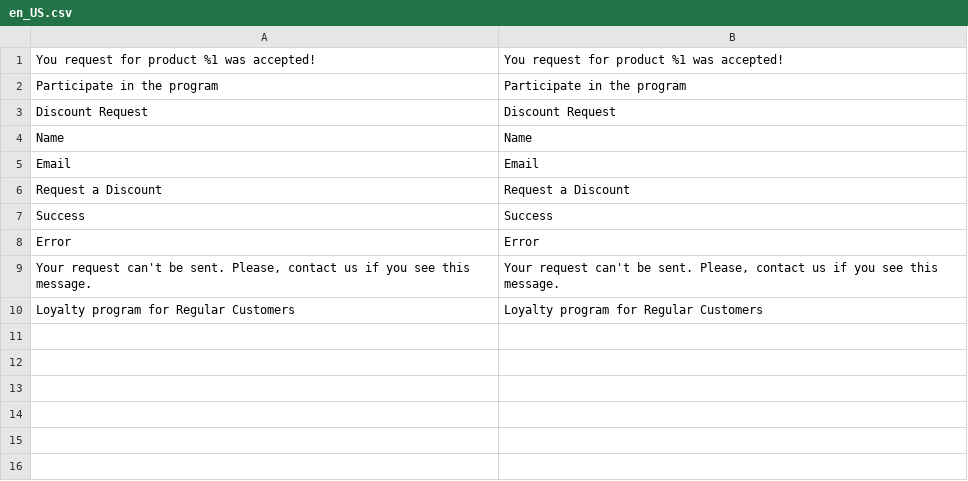
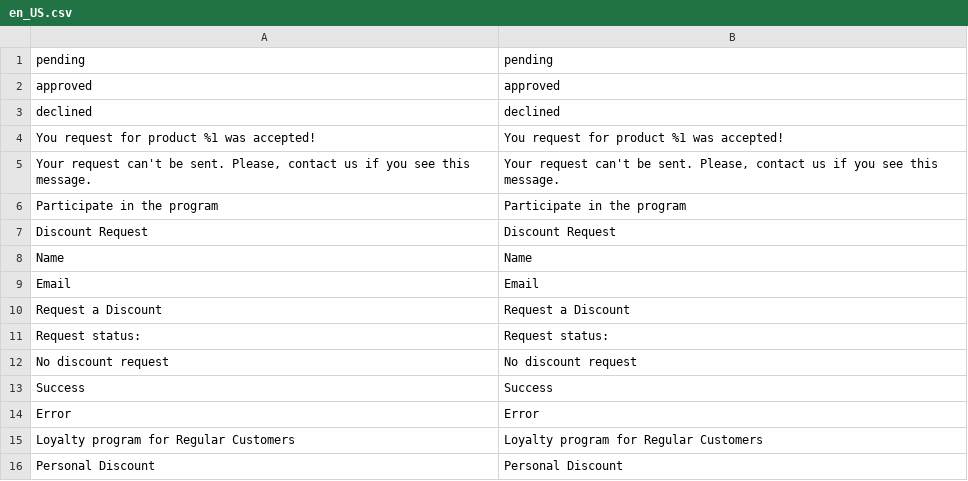
Before and after one commit to Vitalii-Luka/D.V_Campus_magento_2, a CSV file: app/code/VitaliiLuka/RegularCustomer/i18n/en_US.csv, drawn as a sheet.

```diff
--- a/app/code/VitaliiLuka/RegularCustomer/i18n/en_US.csv
+++ b/app/code/VitaliiLuka/RegularCustomer/i18n/en_US.csv
@@ -1,2 +1,6 @@
+pending,pending
+approved,approved
+declined,declined
 "You request for product %1 was accepted!","You request for product %1 was accepted!"
+"Your request can't be sent. Please, contact us if you see this message.","Your request can't be sent. Please, contact us if you see this message."
 "Participate in the program","Participate in the program"
@@ -6,5 +10,7 @@ Email,Email
 "Request a Discount","Request a Discount"
+"Request status:","Request status:"
+"No discount request","No discount request"
 Success,Success
 Error,Error
-"Your request can't be sent. Please, contact us if you see this message.","Your request can't be sent. Please, contact us if you see this message."
 "Loyalty program for Regular Customers","Loyalty program for Regular Customers"
+"Personal Discount","Personal Discount"
```
Also changed, not shown: app/code/VitaliiLuka/RegularCustomer/i18n/uk_UA.csv, 6 other files.
